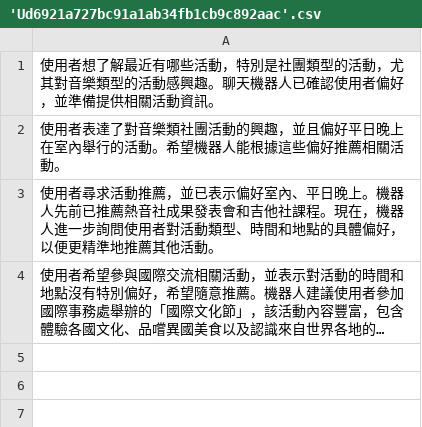
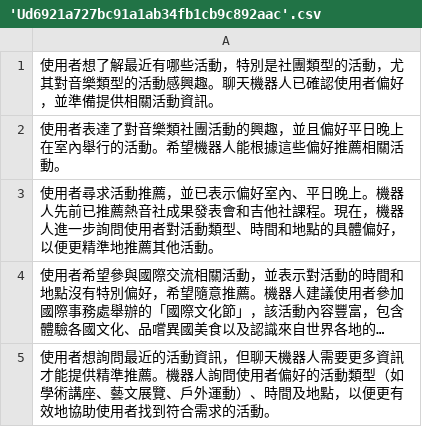
Before and after one commit to qiu0109/pineconeNCU, a CSV file: summary/small_summary/'Ud6921a727bc91a1ab34fb1cb9c892aac'.csv, drawn as a sheet; long unchanged cells end in …; the diff names each change by its address in the sheet, - before the commit and + after, or states it on an @@ line.

```diff
--- a/summary/small_summary/'Ud6921a727bc91a1ab34fb1cb9c892aac'.csv
+++ b/summary/small_summary/'Ud6921a727bc91a1ab34fb1cb9c892aac'.csv
+row 5: 使用者想詢問最近的活動資訊，但聊天機器人需要更多資訊才能提供精準推薦。機器人詢問使用者偏好的活動類型（如學術講座、藝文展覽、戶外運動）、時間及地點，以便更有效地協助使用者找到符合需求的活動。
```
Also changed, not shown: summary/small_summary/'U95dfbfce2a6d544602a26a0a12038a81'.csv, 4 other files.
